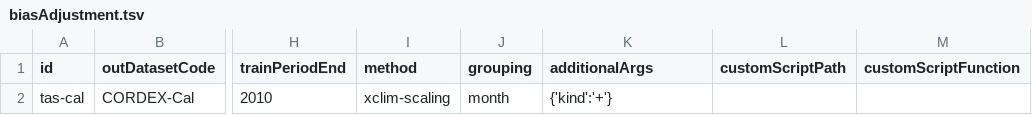
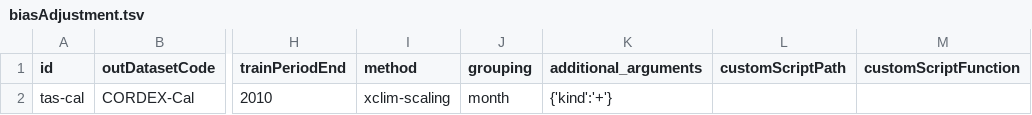
Before and after one commit to Klimaatlas/KAPy, a TSV file: config/biasAdjustment.tsv, drawn as a sheet; only a part is shown, gaps mark what is left out; the diff names each change by its address in the sheet, - before the commit and + after, or states it on an @@ line.

Commit message:
#189 Update additionalArgs naming

```diff
--- a/config/biasAdjustment.tsv
+++ b/config/biasAdjustment.tsv
-K1: additionalArgs
+K1: additional_arguments
```
Also changed, not shown: config/indicators.tsv, docs/tutorials/Tutorial06_files/biasAdjustment.tsv, 15 other files.
